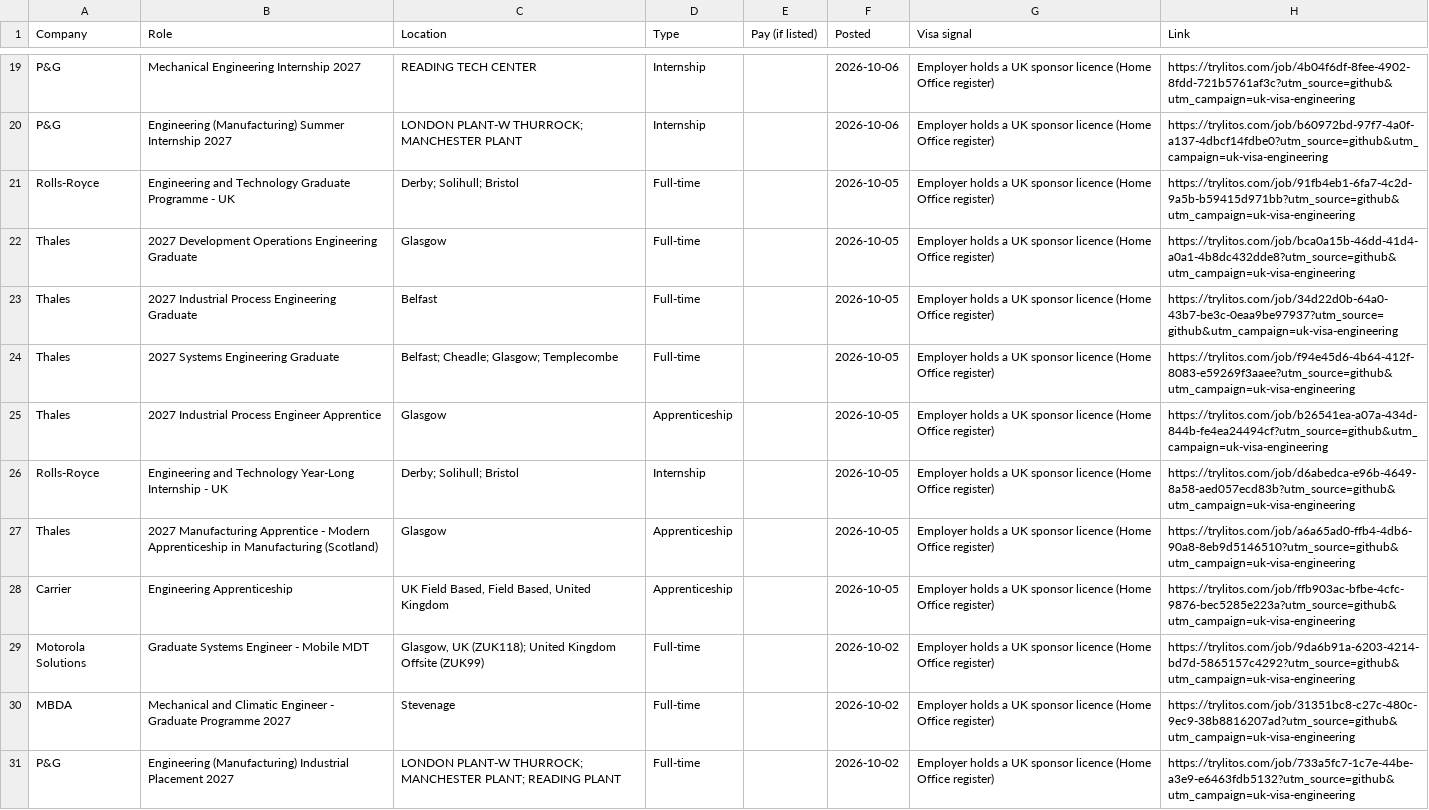
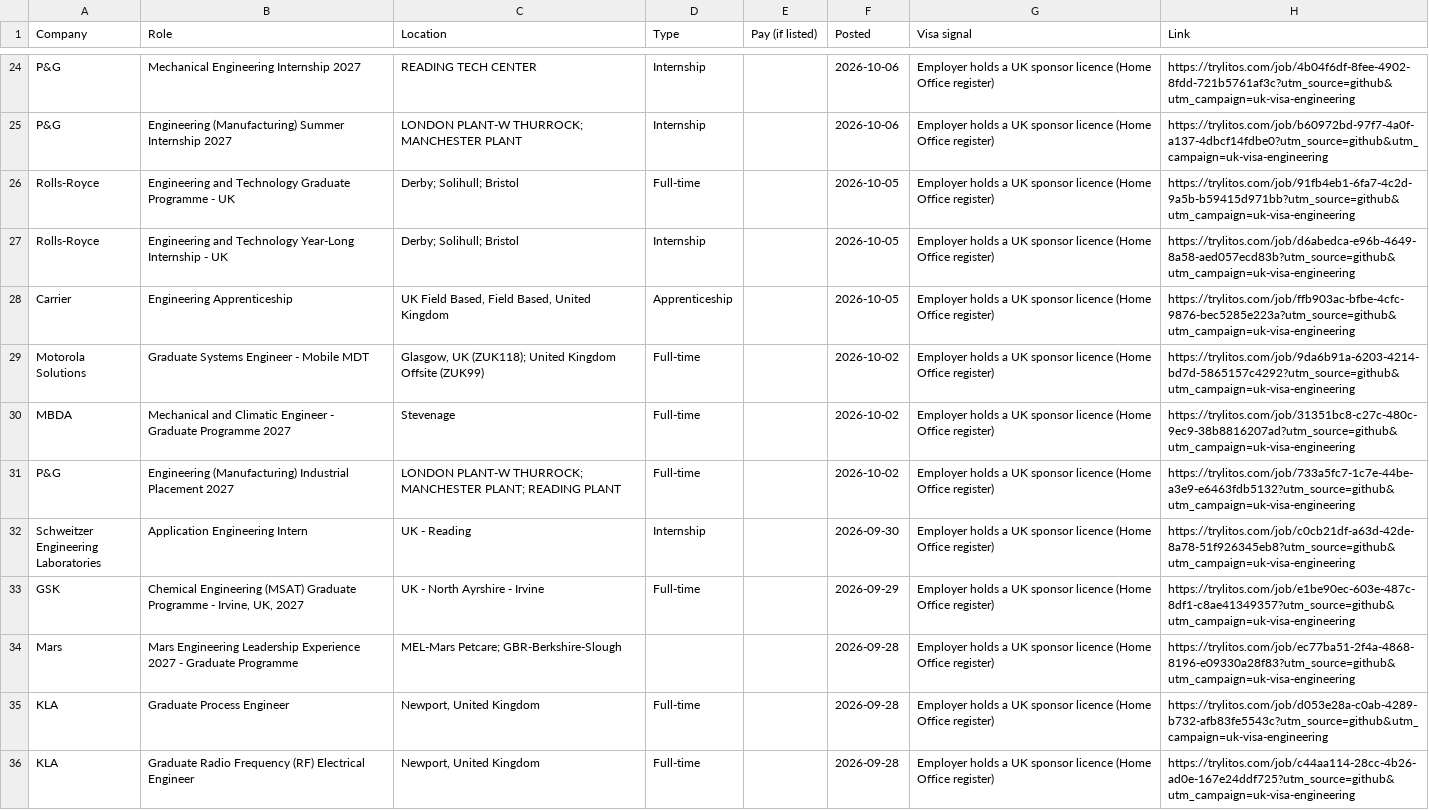
Before and after one commit to mehek-builds/UK-Visa-Sponsor-Graduate-Jobs, a CSV file: csv/engineering.csv, drawn as a sheet; only a part is shown, gaps mark what is left out; the shorter side is filled out with more unchanged rows; the diff covers the shown part only.

```diff
--- a/csv/engineering.csv
+++ b/csv/engineering.csv
@@ -21,8 +26,3 @@ P&G,Engineering (Manufacturing) Summer Internship 2027,LONDON PLANT-W THURROCK;
 Rolls-Royce,Engineering and Technology Graduate Programme - UK,Derby; Solihull; Bristol,Full-time,,2026-10-05,Employer holds a UK sponsor licence (Home Office register),https://trylitos.com/job/91fb4eb1-6fa7-4c2d-9a5b-b59415d971bb?utm_source=github&utm_campaign=uk-visa-engineering
-Thales,2027 Development Operations Engineering Graduate,Glasgow,Full-time,,2026-10-05,Employer holds a UK sponsor licence (Home Office register),https://trylitos.com/job/bca0a15b-46dd-41d4-a0a1-4b8dc432dde8?utm_source=github&utm_campaign=uk-visa-engineering
-Thales,2027 Industrial Process Engineering Graduate,Belfast,Full-time,,2026-10-05,Employer holds a UK sponsor licence (Home Office register),https://trylitos.com/job/34d22d0b-64a0-43b7-be3c-0eaa9be97937?utm_source=github&utm_campaign=uk-visa-engineering
-Thales,2027 Systems Engineering Graduate,Belfast; Cheadle; Glasgow; Templecombe,Full-time,,2026-10-05,Employer holds a UK sponsor licence (Home Office register),https://trylitos.com/job/f94e45d6-4b64-412f-8083-e59269f3aaee?utm_source=github&utm_campaign=uk-visa-engineering
-Thales,2027 Industrial Process Engineer Apprentice,Glasgow,Apprenticeship,,2026-10-05,Employer holds a UK sponsor licence (Home Office register),https://trylitos.com/job/b26541ea-a07a-434d-844b-fe4ea24494cf?utm_source=github&utm_campaign=uk-visa-engineering
 Rolls-Royce,Engineering and Technology Year-Long Internship - UK,Derby; Solihull; Bristol,Internship,,2026-10-05,Employer holds a UK sponsor licence (Home Office register),https://trylitos.com/job/d6abedca-e96b-4649-8a58-aed057ecd83b?utm_source=github&utm_campaign=uk-visa-engineering
-Thales,2027 Manufacturing Apprentice - Modern Apprenticeship in Manufacturing (Scotland),Glasgow,Apprenticeship,,2026-10-05,Employer holds a UK sponsor licence (Home Office register),https://trylitos.com/job/a6a65ad0-ffb4-4db6-90a8-8eb9d5146510?utm_source=github&utm_campaign=uk-visa-engineering
 Carrier,Engineering Apprenticeship,"UK Field Based, Field Based, United Kingdom",Apprenticeship,,2026-10-05,Employer holds a UK sponsor licence (Home Office register),https://trylitos.com/job/ffb903ac-bfbe-4cfc-9876-bec5285e223a?utm_source=github&utm_campaign=uk-visa-engineering
```
Also changed, not shown: 6 added rows and 9 removed rows elsewhere in this file, csv/all.csv, csv/business-consulting-law.csv, 13 other files.
